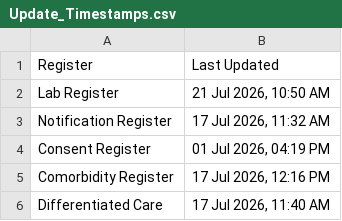
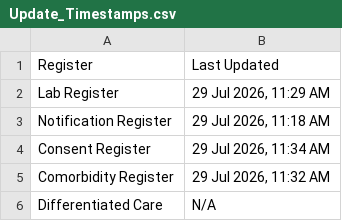
Before and after one commit to NTEP-AMC/blank-app, a CSV file: Update_Timestamps.csv, drawn as a sheet.

Commit message:
FINAL FIX: 1-to-1 exact translation of literal Excel formulas (HIV AH Check & SLPA BD Check)

```diff
--- a/Update_Timestamps.csv
+++ b/Update_Timestamps.csv
@@ -1,6 +1,6 @@
 Register,Last Updated
-Lab Register,"21 Jul 2026, 10:50 AM"
-Notification Register,"17 Jul 2026, 11:32 AM"
-Consent Register,"01 Jul 2026, 04:19 PM"
-Comorbidity Register,"17 Jul 2026, 12:16 PM"
-Differentiated Care,"17 Jul 2026, 11:40 AM"
+Lab Register,"29 Jul 2026, 11:29 AM"
+Notification Register,"29 Jul 2026, 11:18 AM"
+Consent Register,"29 Jul 2026, 11:34 AM"
+Comorbidity Register,"29 Jul 2026, 11:32 AM"
+Differentiated Care,N/A
```
Also changed, not shown: 4 other files.
